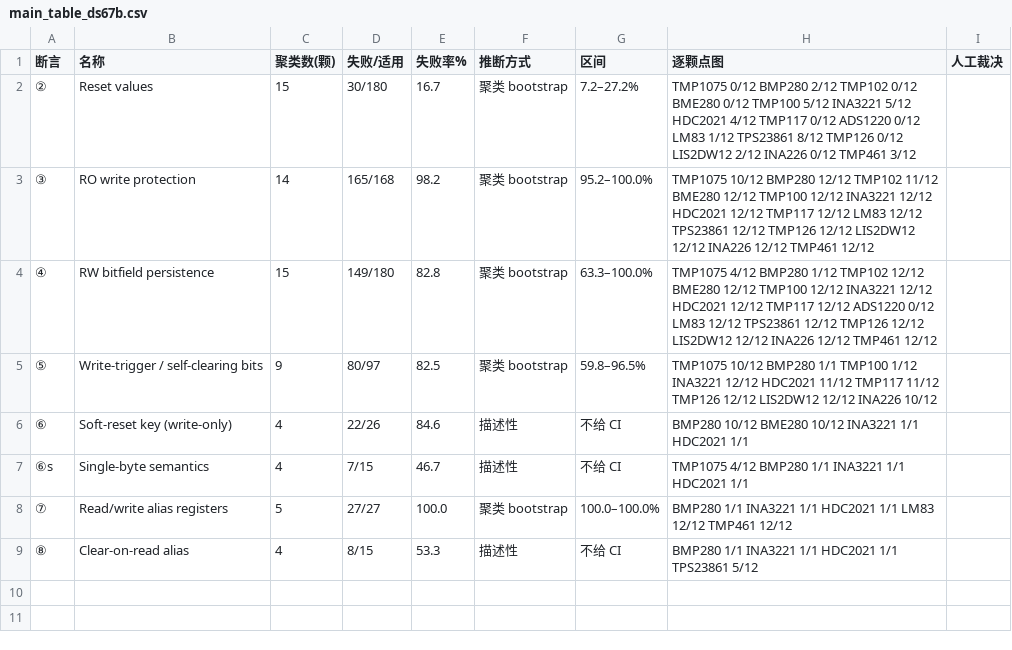
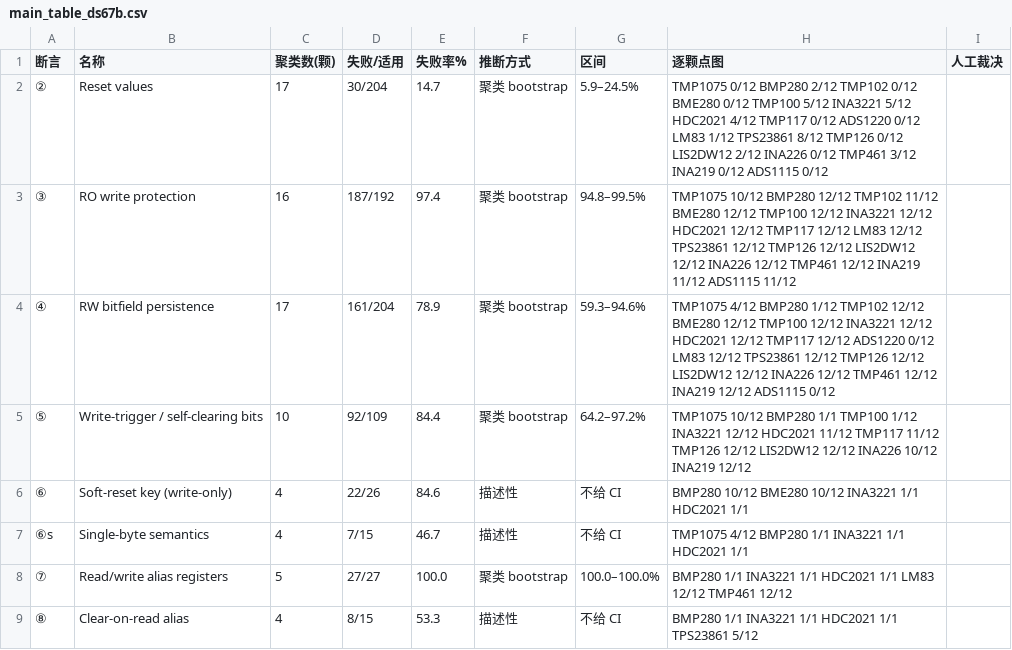
Before and after one commit to eggdan6666/d2d-twin, a CSV file: d2d/eval/main_table_ds67b.csv, drawn as a sheet.

Commit message:
docs(handoff): update HANDOFF.md and refresh 17-chip main tables (n=24 grand slam, ds67b sweep, R1 evidence)

```diff
--- a/d2d/eval/main_table_ds67b.csv
+++ b/d2d/eval/main_table_ds67b.csv
@@ -1,6 +1,6 @@
 断言,名称,聚类数(颗),失败/适用,失败率%,推断方式,区间,逐颗点图,人工裁决
-②,Reset values,15,30/180,16.7,聚类 bootstrap,7.2–27.2%,TMP1075 0/12 BMP280 2/12 TMP102 0/12 BME280 0/12 TMP100 5/12 INA3221 5/12 HDC2021 4/12 TMP117 0/12 ADS1220 0/12 LM83 1/12 TPS23861 8/12 TMP126 0/12 LIS2DW12 2/12 INA226 0/12 TMP461 3/12,
-③,RO write protection,14,165/168,98.2,聚类 bootstrap,95.2–100.0%,TMP1075 10/12 BMP280 12/12 TMP102 11/12 BME280 12/12 TMP100 12/12 INA3221 12/12 HDC2021 12/12 TMP117 12/12 LM83 12/12 TPS23861 12/12 TMP126 12/12 LIS2DW12 12/12 INA226 12/12 TMP461 12/12,
-④,RW bitfield persistence,15,149/180,82.8,聚类 bootstrap,63.3–100.0%,TMP1075 4/12 BMP280 1/12 TMP102 12/12 BME280 12/12 TMP100 12/12 INA3221 12/12 HDC2021 12/12 TMP117 12/12 ADS1220 0/12 LM83 12/12 TPS23861 12/12 TMP126 12/12 LIS2DW12 12/12 INA226 12/12 TMP461 12/12,
-⑤,Write-trigger / self-clearing bits,9,80/97,82.5,聚类 bootstrap,59.8–96.5%,TMP1075 10/12 BMP280 1/1 TMP100 1/12 INA3221 12/12 HDC2021 11/12 TMP117 11/12 TMP126 12/12 LIS2DW12 12/12 INA226 10/12,
+②,Reset values,17,30/204,14.7,聚类 bootstrap,5.9–24.5%,TMP1075 0/12 BMP280 2/12 TMP102 0/12 BME280 0/12 TMP100 5/12 INA3221 5/12 HDC2021 4/12 TMP117 0/12 ADS1220 0/12 LM83 1/12 TPS23861 8/12 TMP126 0/12 LIS2DW12 2/12 INA226 0/12 TMP461 3/12 INA219 0/12 ADS1115 0/12,
+③,RO write protection,16,187/192,97.4,聚类 bootstrap,94.8–99.5%,TMP1075 10/12 BMP280 12/12 TMP102 11/12 BME280 12/12 TMP100 12/12 INA3221 12/12 HDC2021 12/12 TMP117 12/12 LM83 12/12 TPS23861 12/12 TMP126 12/12 LIS2DW12 12/12 INA226 12/12 TMP461 12/12 INA219 11/12 ADS1115 11/12,
+④,RW bitfield persistence,17,161/204,78.9,聚类 bootstrap,59.3–94.6%,TMP1075 4/12 BMP280 1/12 TMP102 12/12 BME280 12/12 TMP100 12/12 INA3221 12/12 HDC2021 12/12 TMP117 12/12 ADS1220 0/12 LM83 12/12 TPS23861 12/12 TMP126 12/12 LIS2DW12 12/12 INA226 12/12 TMP461 12/12 INA219 12/12 ADS1115 0/12,
+⑤,Write-trigger / self-clearing bits,10,92/109,84.4,聚类 bootstrap,64.2–97.2%,TMP1075 10/12 BMP280 1/1 TMP100 1/12 INA3221 12/12 HDC2021 11/12 TMP117 11/12 TMP126 12/12 LIS2DW12 12/12 INA226 10/12 INA219 12/12,
 ⑥,Soft-reset key (write-only),4,22/26,84.6,描述性,不给 CI,BMP280 10/12 BME280 10/12 INA3221 1/1 HDC2021 1/1,
```
Also changed, not shown: d2d/eval/main_table.csv, d2d/eval/main_table_n24.csv, 4 other files.
